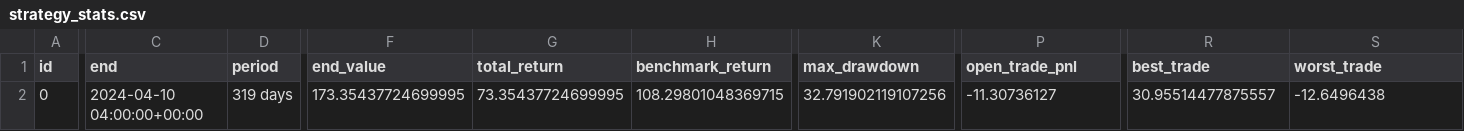
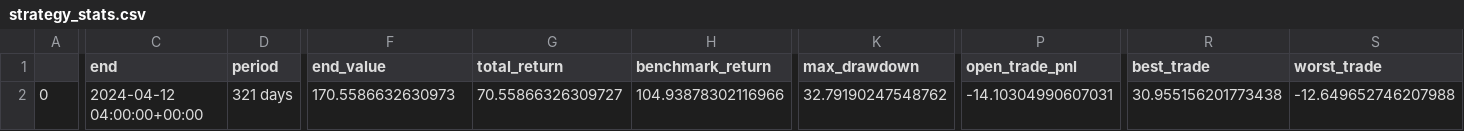
Before and after one commit to wnstnb/breeze_bt, a CSV file: strategy_stats.csv, drawn as a sheet; only a part is shown, gaps mark what is left out; the diff covers the shown part only; the diff names each change by its address in the sheet, - before the commit and + after, or states it on an @@ line.

```diff
--- a/strategy_stats.csv
+++ b/strategy_stats.csv
-A1: id
+A1: (empty)
-C2 (end): 2024-04-10 04:00:00+00:00
+C2 (end): 2024-04-12 04:00:00+00:00
-D2 (period): 319 days
+D2 (period): 321 days
-F2 (end_value): 173.35437724699995
+F2 (end_value): 170.5586632630973
-G2 (total_return): 73.35437724699995
+G2 (total_return): 70.55866326309727
-H2 (benchmark_return): 108.29801048369715
+H2 (benchmark_return): 104.93878302116966
-K2 (max_drawdown): 32.791902119107256
+K2 (max_drawdown): 32.79190247548762
-P2 (open_trade_pnl): -11.30736127
+P2 (open_trade_pnl): -14.10304990607031
-R2 (best_trade): 30.95514477875557
+R2 (best_trade): 30.955156201773438
-S2 (worst_trade): -12.6496438
+S2 (worst_trade): -12.649652746207988
```
Also changed, not shown: 8 edited cells elsewhere in this file, 4 other files.
